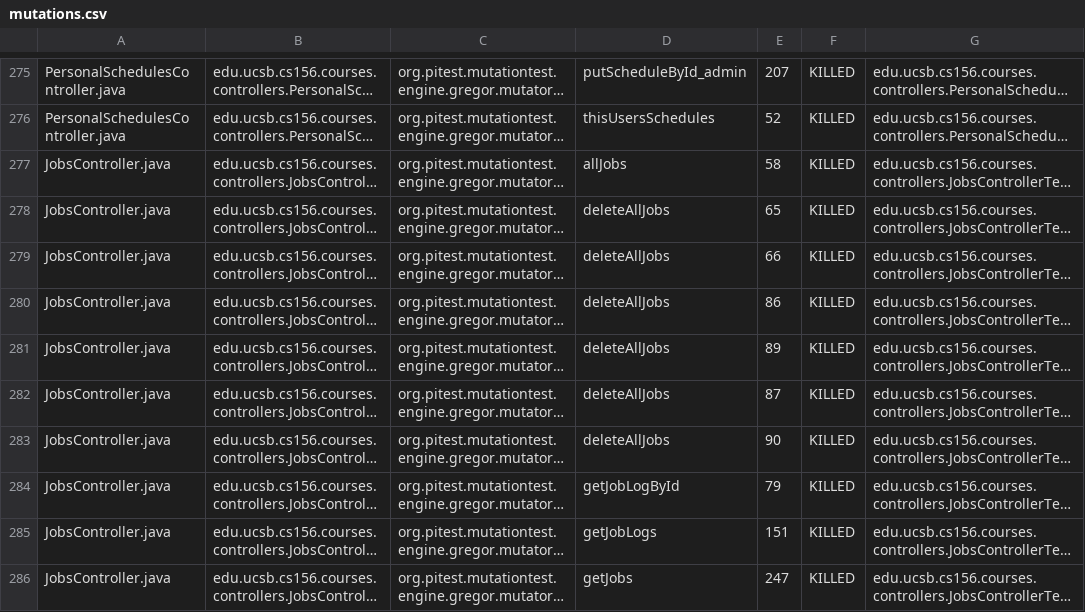
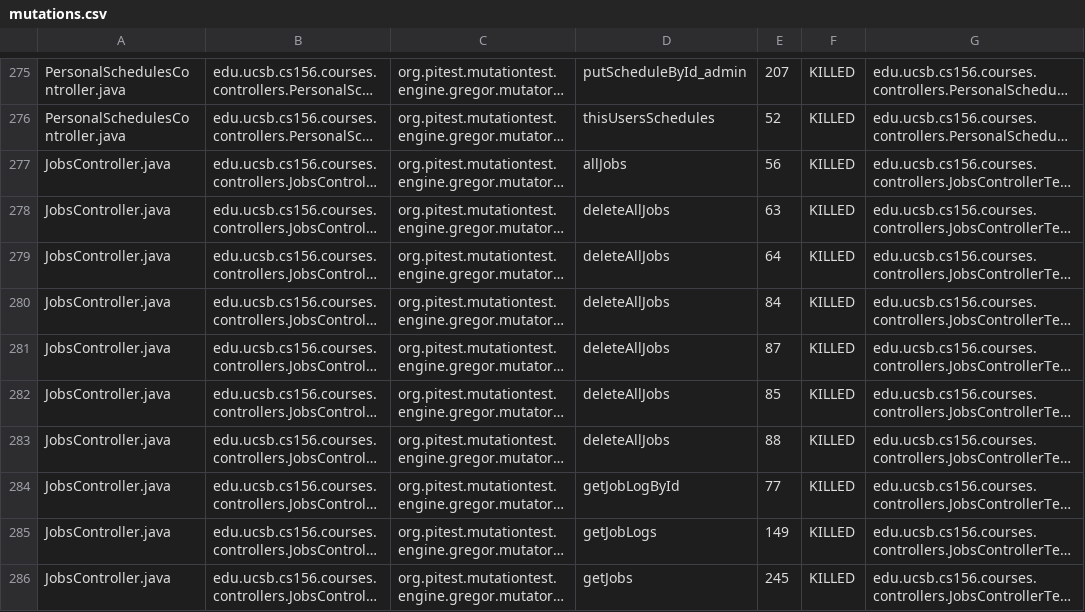
Before and after one commit to ucsb-cs156-s25/proj-courses-s25-02, a CSV file: prs/28/pitest/mutations.csv, drawn as a sheet; only a part is shown, gaps mark what is left out; long unchanged cells end in …; the diff covers the shown part only; the diff names each change by its address in the sheet, - before the commit and + after, or states it on an @@ line.

```diff
--- a/prs/28/pitest/mutations.csv
+++ b/prs/28/pitest/mutations.csv
-E277: 58
+E277: 56
-E278: 65
+E278: 63
-E279: 66
+E279: 64
-E280: 86
+E280: 84
-E281: 89
+E281: 87
-E282: 87
+E282: 85
-E283: 90
+E283: 88
-E284: 79
+E284: 77
-E285: 151
+E285: 149
-E286: 247
+E286: 245
```
Also changed, not shown: 68 edited cells elsewhere in this file, 51 other files.
